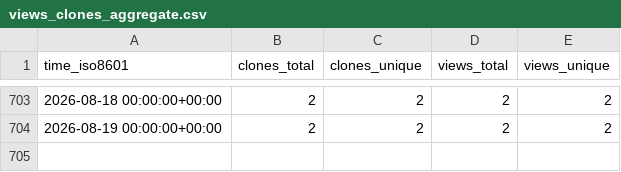
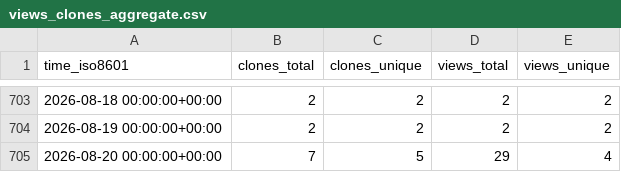
Before and after one commit to adrian-lison/EpiSewer, a CSV file: adrian-lison/EpiSewer/ghrs-data/views_clones_aggregate.csv, drawn as a sheet; only a part is shown, gaps mark what is left out; the diff names each change by its address in the sheet, - before the commit and + after, or states it on an @@ line.

```diff
--- a/adrian-lison/EpiSewer/ghrs-data/views_clones_aggregate.csv
+++ b/adrian-lison/EpiSewer/ghrs-data/views_clones_aggregate.csv
+row 705: 2026-08-20 00:00:00+00:00 | 7 | 5 | 29 | 4
```
Also changed, not shown: 1 other file.
